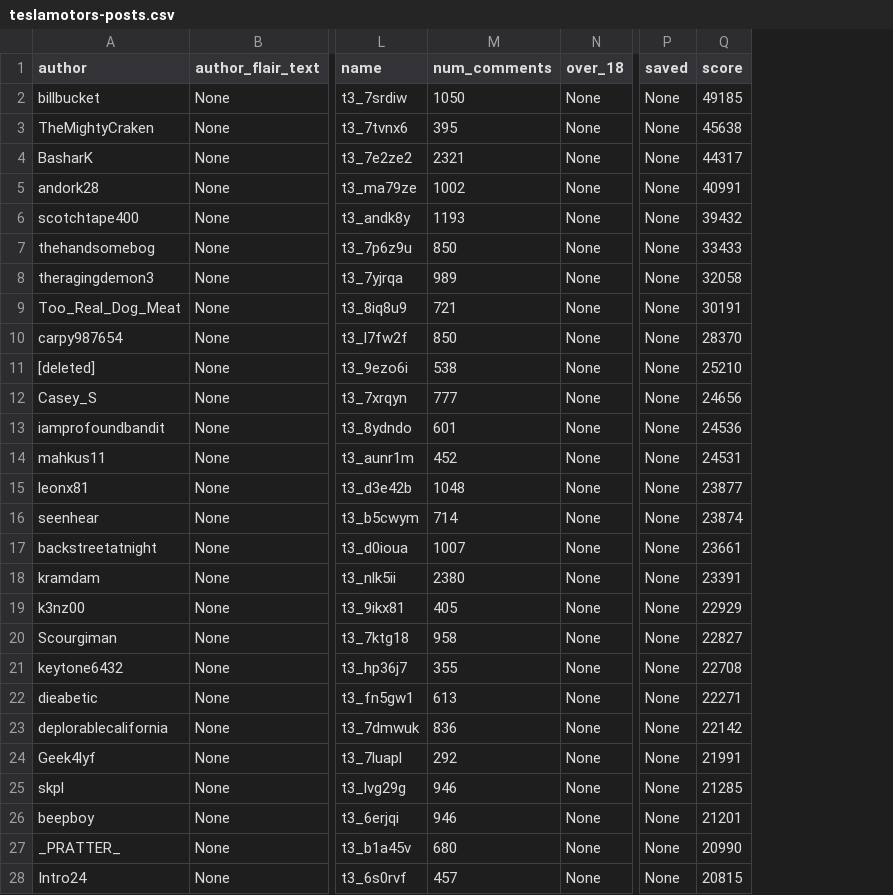
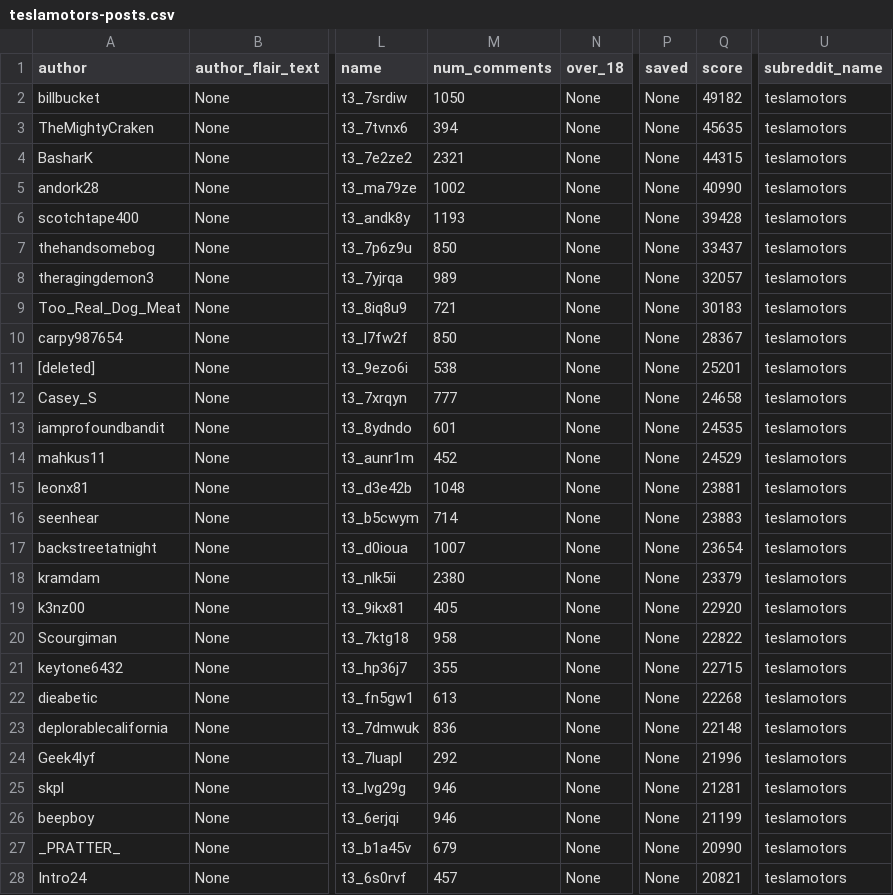
Before and after one commit to ao9000/SC4021-Project, a CSV file: data/teslamotors-posts.csv, drawn as a sheet; only a part is shown, gaps mark what is left out; the diff covers the shown part only; the diff names each change by its address in the sheet, - before the commit and + after, or states it on an @@ line.

```diff
--- a/data/teslamotors-posts.csv
+++ b/data/teslamotors-posts.csv
+column U (subreddit_name), rows 2-28: all teslamotors
-Q2 (score): 49185
+Q2 (score): 49182
-M3 (num_comments): 395
+M3 (num_comments): 394
-Q3 (score): 45638
+Q3 (score): 45635
-Q4 (score): 44317
+Q4 (score): 44315
-Q5 (score): 40991
+Q5 (score): 40990
-Q6 (score): 39432
+Q6 (score): 39428
-Q7 (score): 33433
+Q7 (score): 33437
-Q8 (score): 32058
+Q8 (score): 32057
-Q9 (score): 30191
+Q9 (score): 30183
-Q10 (score): 28370
+Q10 (score): 28367
-Q11 (score): 25210
+Q11 (score): 25201
-Q12 (score): 24656
+Q12 (score): 24658
-Q13 (score): 24536
+Q13 (score): 24535
-Q14 (score): 24531
+Q14 (score): 24529
-Q15 (score): 23877
+Q15 (score): 23881
-Q16 (score): 23874
+Q16 (score): 23883
-Q17 (score): 23661
+Q17 (score): 23654
-Q18 (score): 23391
+Q18 (score): 23379
-Q19 (score): 22929
+Q19 (score): 22920
-Q20 (score): 22827
+Q20 (score): 22822
-Q21 (score): 22708
+Q21 (score): 22715
-Q22 (score): 22271
+Q22 (score): 22268
-Q23 (score): 22142
+Q23 (score): 22148
-Q24 (score): 21991
+Q24 (score): 21996
-Q25 (score): 21285
+Q25 (score): 21281
-Q26 (score): 21201
+Q26 (score): 21199
-M27 (num_comments): 680
+M27 (num_comments): 679
-Q28 (score): 20815
+Q28 (score): 20821
```
Also changed, not shown: 68 edited cells elsewhere in this file, data/RealTesla-posts.csv, data/electriccars-posts.csv, 33 other files.
